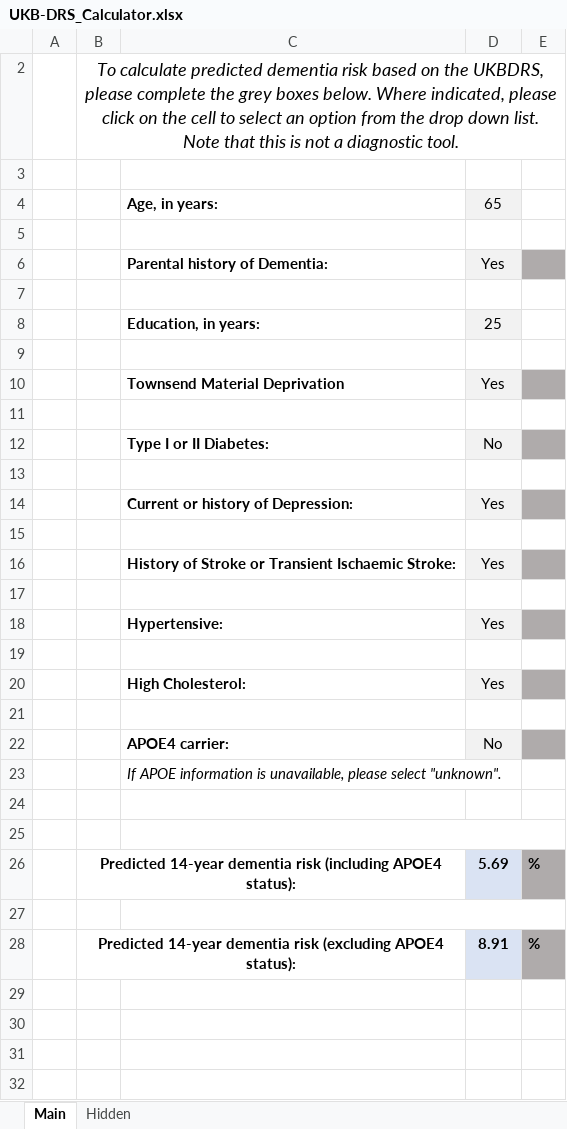
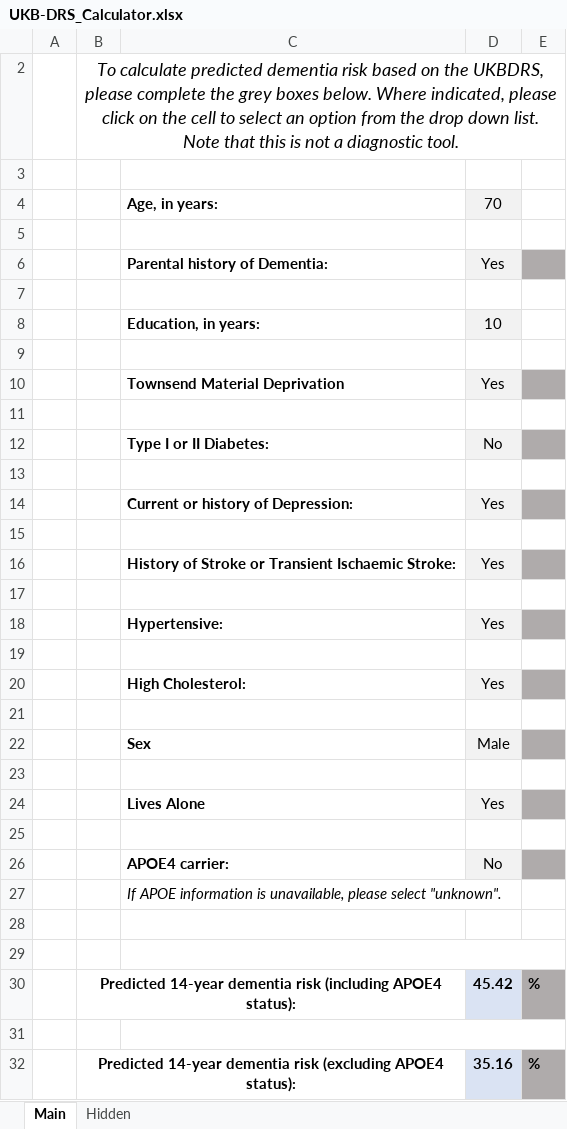
Before and after one commit to MelisAnaturk/dementia_risk_score, an Excel workbook: results/UKB-DRS_Calculator.xlsx, sheet Main, drawn as a sheet; values as stored, in another font and other column widths than the file's, no borders; charts and pictures not drawn; addresses are those after the commit; the diff names each change by its address in the sheet, - before the commit and + after, or states it on an @@ line.

Commit message:
updated calculator

```diff
--- a/results/UKB-DRS_Calculator.xlsx (sheet Main)
+++ b/results/UKB-DRS_Calculator.xlsx (sheet Main)
-D4: 65
+D4: 70
-D8: 25
+D8: 10
+row 22:  |  | Sex | Male
+row 23: (empty)
+row 24:  |  | Lives Alone | Yes
+row 25: (empty)
-D30: 5.69
+D30: 45.42
-D32: 8.91
+D32: 35.16
```
Also changed, not shown: sheet Hidden, hidden cells, charts or pictures.
